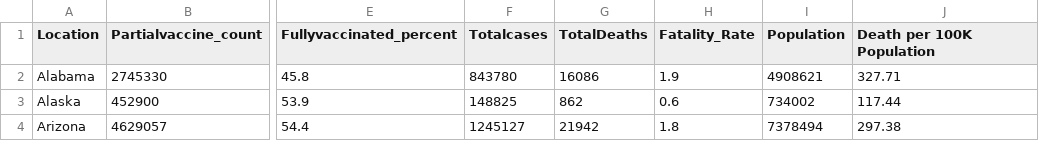
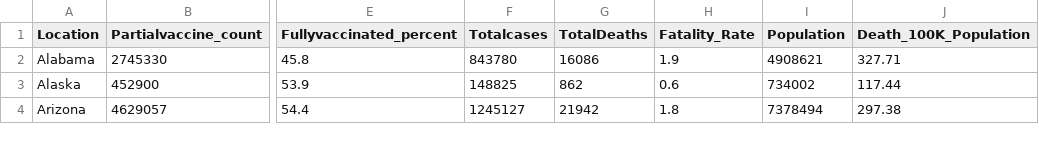
Before and after one commit to sowjanyabhupathiraju/sowjanya.github.io, a CSV file: statewise-vaccine-deathrate_v2.csv, drawn as a sheet; only a part is shown, gaps mark what is left out; the diff names each change by its address in the sheet, - before the commit and + after, or states it on an @@ line.

Commit message:
Update statewise-vaccine-deathrate_v2.csv

```diff
--- a/statewise-vaccine-deathrate_v2.csv
+++ b/statewise-vaccine-deathrate_v2.csv
-J1: Death per 100K Population
+J1: Death_100K_Population
```
